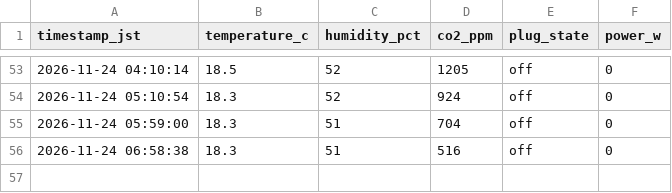
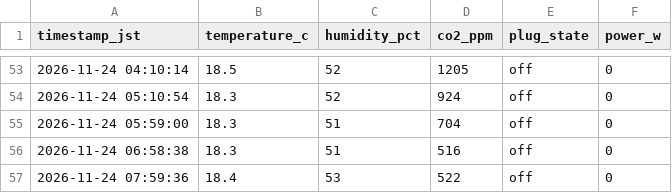
Before and after one commit to mdk880812/lettuce-lab, a CSV file: farm_data.csv, drawn as a sheet; only a part is shown, gaps mark what is left out.

```diff
--- a/farm_data.csv
+++ b/farm_data.csv
@@ -56 +56,2 @@ timestamp_jst,temperature_c,humidity_pct,co2_ppm,plug_state,power_w
 2026-11-24 06:58:38,18.3,51,516,off,0
+2026-11-24 07:59:36,18.4,53,522,off,0
```
